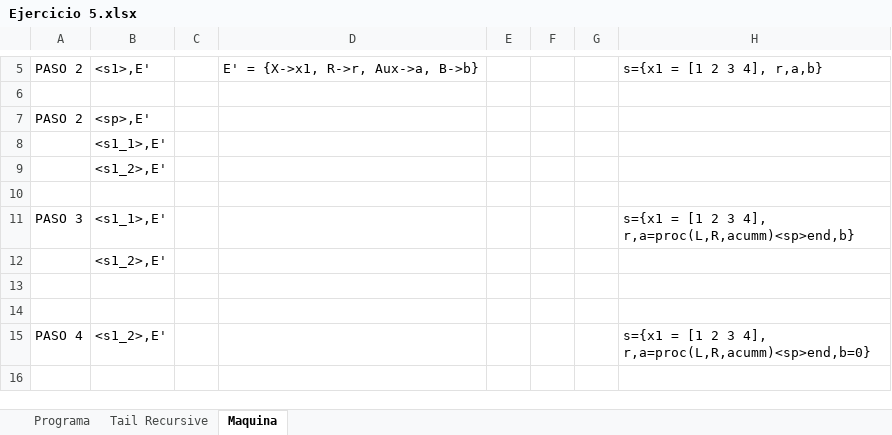
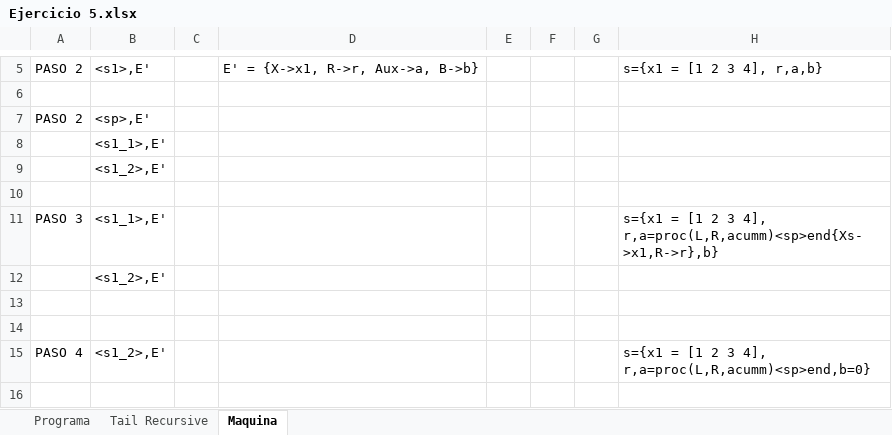
Before and after one commit to Santiago39353535/TDL, an Excel workbook: Ejercicios OZ/Ejercicio 5.xlsx, sheet Maquina, drawn as a sheet; only a part is shown, gaps mark what is left out; values as stored, in another font and other column widths than the file's, no borders; the diff names each change by its address in the sheet, - before the commit and + after, or states it on an @@ line.

```diff
--- a/Ejercicios OZ/Ejercicio 5.xlsx (sheet Maquina)
+++ b/Ejercicios OZ/Ejercicio 5.xlsx (sheet Maquina)
-H11: …3 4], r,a=proc(L,R,acumm)<sp>end,b}
+H11: …3 4], r,a=proc(L,R,acumm)<sp>end{Xs->x1,R->r},b}
```
Also changed, not shown: Ejercicios OZ/Ejercicio 3.xlsx.
